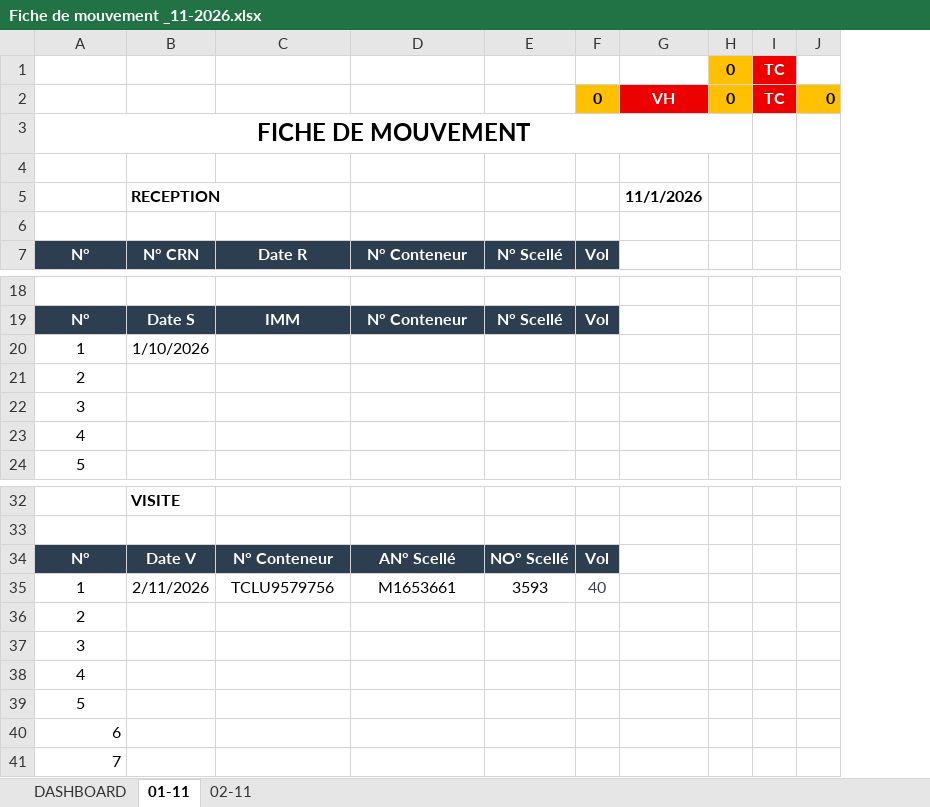
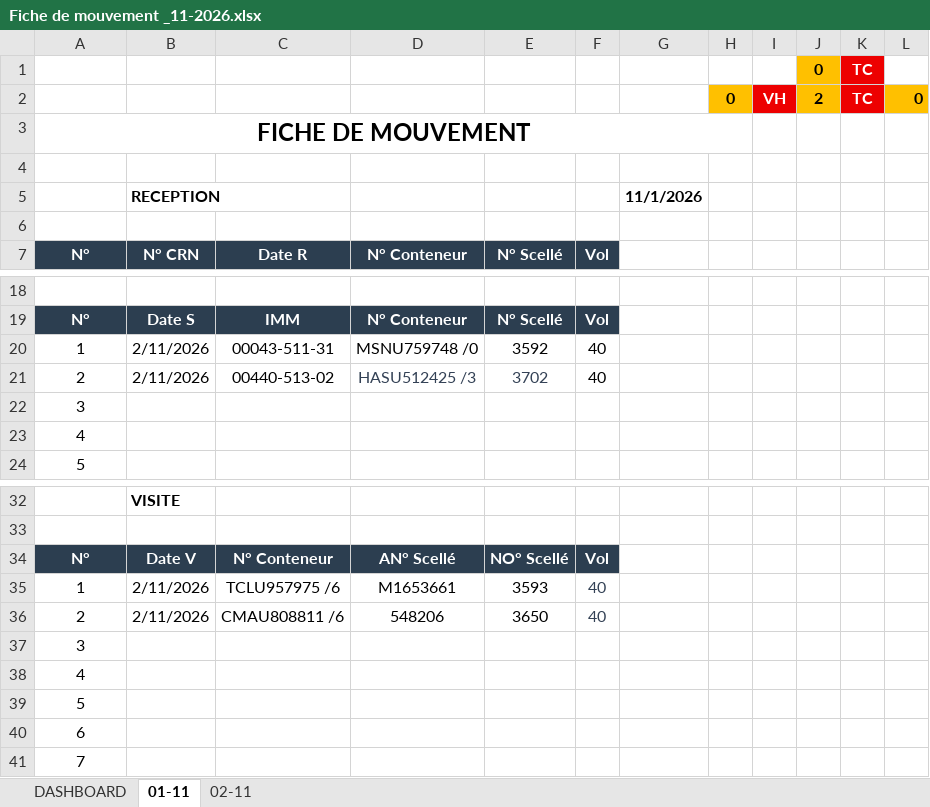
Before and after one commit to Mag2027pro/egs-conatainer-tracker-, an Excel workbook: Fiche de mouvement _11-2026.xlsx, sheet 01-11, drawn as a sheet; only a part is shown, gaps mark what is left out; values as stored, in another font and other column widths than the file's, no borders; charts and pictures not drawn; removed rows and columns are numbered as before the commit, all else as after; the diff names each change by its address in the sheet, - before the commit and + after, or states it on an @@ line.

```diff
--- a/Fiche de mouvement _11-2026.xlsx (sheet 01-11)
+++ b/Fiche de mouvement _11-2026.xlsx (sheet 01-11)
+column I, row 2: VH
+column J, row 2: 2
+row 1:  |  |  |  |  |  |  |  |  | 0 | TC
-L2: (empty)
+L2: 0
-L2 fill: none
+L2 fill: #FFC000
-row 2:  |  |  |  |  | 0 | VH | 0 | TC | 0
-row 20: 1 | 1/10/2026
-row 21: 2
+row 20: 1 | 2/11/2026 | 00043-511-31 | MSNU759748 /0 | 3592 | 40
+row 21: 2 | 2/11/2026 | 00440-513-02 | HASU512425 /3 | 3702 | 40
-C35: TCLU9579756
+C35: TCLU957975 /6
-row 36: 2
+row 36: 2 | 2/11/2026 | CMAU808811 /6 | 548206 | 3650 | 40
-A40:A41 alignment: right
+A40:A41 alignment: center
```
Also changed, not shown: sheet 02-11, formulas that keep their value, Fiche de mouvement _10-2026.xlsx.
